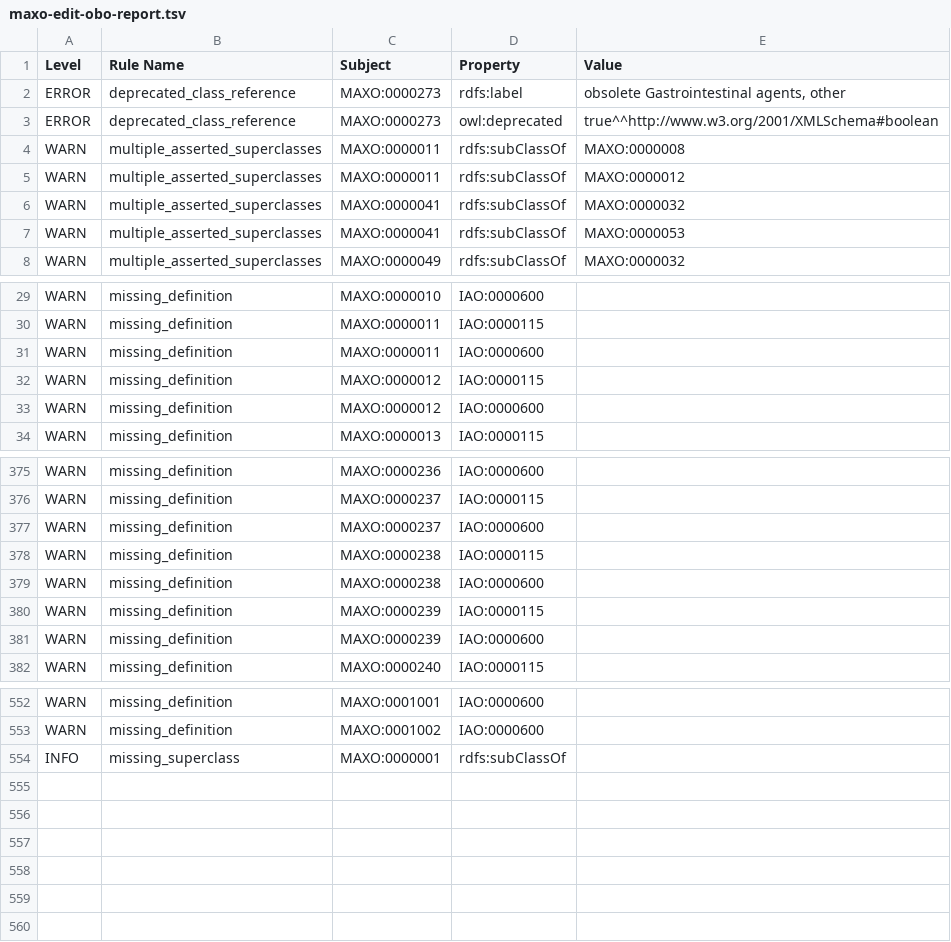
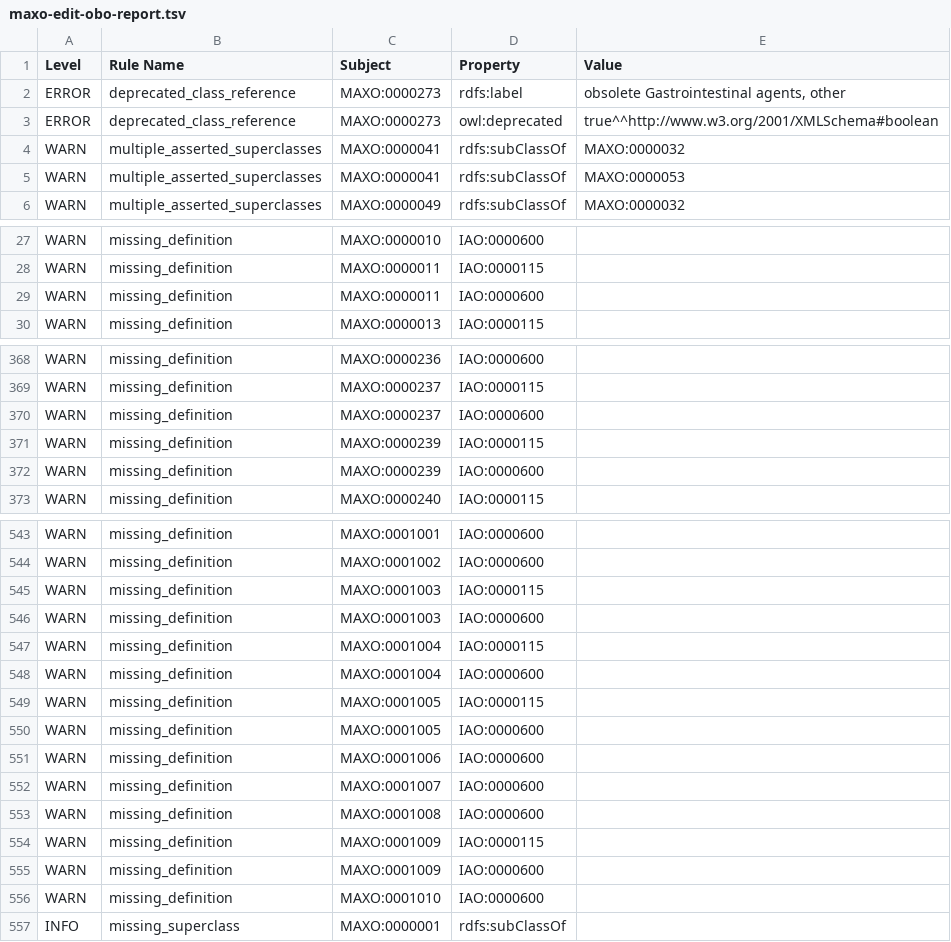
Before and after one commit to monarch-initiative/MAxO, a TSV file: reports/maxo-edit-obo-report.tsv, drawn as a sheet; only a part is shown, gaps mark what is left out; the diff covers the shown part only.

```diff
--- a/reports/maxo-edit-obo-report.tsv
+++ b/reports/maxo-edit-obo-report.tsv
@@ -3,4 +3,2 @@ ERROR	deprecated_class_reference	MAXO:0000273	rdfs:label	obsolete Gastrointestin
 ERROR	deprecated_class_reference	MAXO:0000273	owl:deprecated	true^^http://www.w3.org/2001/XMLSchema#boolean	
-WARN	multiple_asserted_superclasses	MAXO:0000011	rdfs:subClassOf	MAXO:0000008	
-WARN	multiple_asserted_superclasses	MAXO:0000011	rdfs:subClassOf	MAXO:0000012	
 WARN	multiple_asserted_superclasses	MAXO:0000041	rdfs:subClassOf	MAXO:0000032	
@@ -31,4 +29,2 @@ WARN	missing_definition	MAXO:0000011	IAO:0000115
 WARN	missing_definition	MAXO:0000011	IAO:0000600		
-WARN	missing_definition	MAXO:0000012	IAO:0000115		
-WARN	missing_definition	MAXO:0000012	IAO:0000600		
 WARN	missing_definition	MAXO:0000013	IAO:0000115		
@@ -377,4 +370,2 @@ WARN	missing_definition	MAXO:0000237	IAO:0000115
 WARN	missing_definition	MAXO:0000237	IAO:0000600		
-WARN	missing_definition	MAXO:0000238	IAO:0000115		
-WARN	missing_definition	MAXO:0000238	IAO:0000600		
 WARN	missing_definition	MAXO:0000239	IAO:0000115		
@@ -553,2 +544,14 @@ WARN	missing_definition	MAXO:0001001	IAO:0000600
 WARN	missing_definition	MAXO:0001002	IAO:0000600		
+WARN	missing_definition	MAXO:0001003	IAO:0000115		
+WARN	missing_definition	MAXO:0001003	IAO:0000600		
+WARN	missing_definition	MAXO:0001004	IAO:0000115		
+WARN	missing_definition	MAXO:0001004	IAO:0000600		
+WARN	missing_definition	MAXO:0001005	IAO:0000115		
+WARN	missing_definition	MAXO:0001005	IAO:0000600		
+WARN	missing_definition	MAXO:0001006	IAO:0000600		
+WARN	missing_definition	MAXO:0001007	IAO:0000600		
+WARN	missing_definition	MAXO:0001008	IAO:0000600		
+WARN	missing_definition	MAXO:0001009	IAO:0000115		
+WARN	missing_definition	MAXO:0001009	IAO:0000600		
+WARN	missing_definition	MAXO:0001010	IAO:0000600		
 INFO	missing_superclass	MAXO:0000001	rdfs:subClassOf		
```
Also changed, not shown: 3 removed rows elsewhere in this file, src/ontology/reports/maxo-edit-obo-report.tsv, 36 other files.
